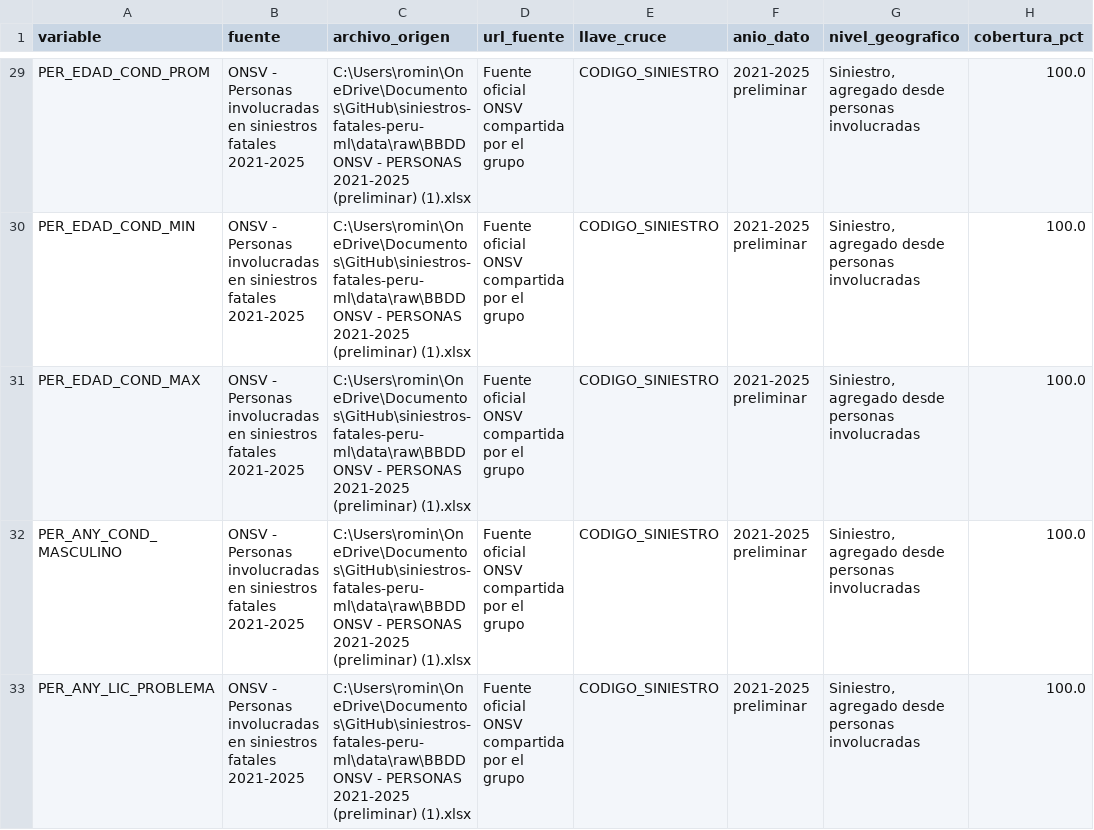
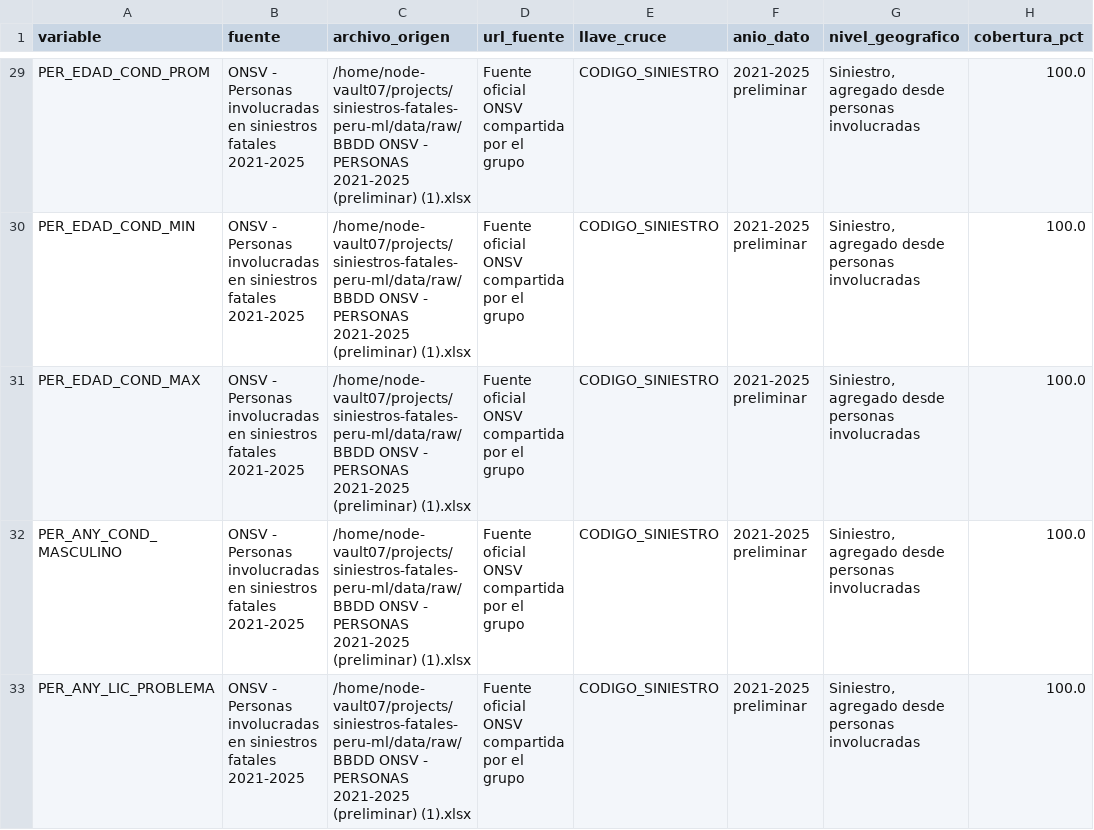
Before and after one commit to veliz-a/siniestros-fatales-peru-ml, a CSV file: data/procesada/trazabilidad_variables_externas.csv, drawn as a sheet; only a part is shown, gaps mark what is left out; the diff covers the shown part only; the diff names each change by its address in the sheet, - before the commit and + after, or states it on an @@ line.

```diff
--- a/data/procesada/trazabilidad_variables_externas.csv
+++ b/data/procesada/trazabilidad_variables_externas.csv
-C29:C33 (archivo_origen): C:\Users\romin\OneDrive\Documentos\GitHub\siniestros-fatales-peru-ml\data\raw\BBDD ONSV -…
+C29:C33 (archivo_origen): /home/node-vault07/projects/siniestros-fatales-peru-ml/data/raw/BBDD ONSV -…
```
Also changed, not shown: 41 edited cells elsewhere in this file, 1 other file.
